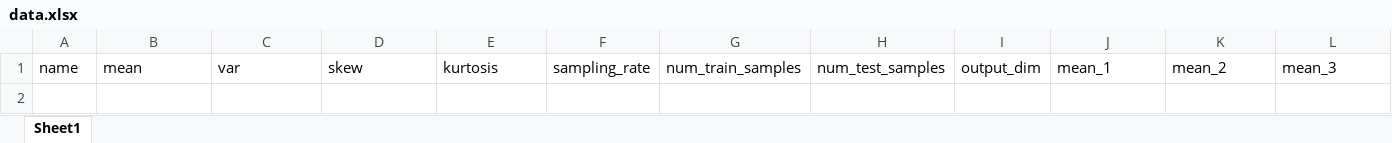
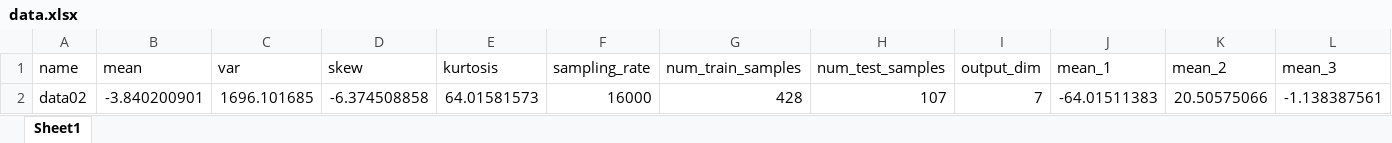
Before and after one commit to poojitharamachandra/just_output_files, an Excel workbook: data.xlsx, sheet Sheet1, drawn as a sheet; only a part is shown; values as stored, in another font and other column widths than the file's, no borders; rows hold the shown columns only; the diff names each change by its address in the sheet, - before the commit and + after, or states it on an @@ line.

Commit message:
xl file

```diff
--- a/data.xlsx (sheet Sheet1)
+++ b/data.xlsx (sheet Sheet1)
+row 2: data02 | -3.840200901 | 1696.101685 | -6.374508858 | 64.01581573 | 16000 | 428 | 107 | 7 | -64.01511383 | 20.50575066 | -1.138387561
```
